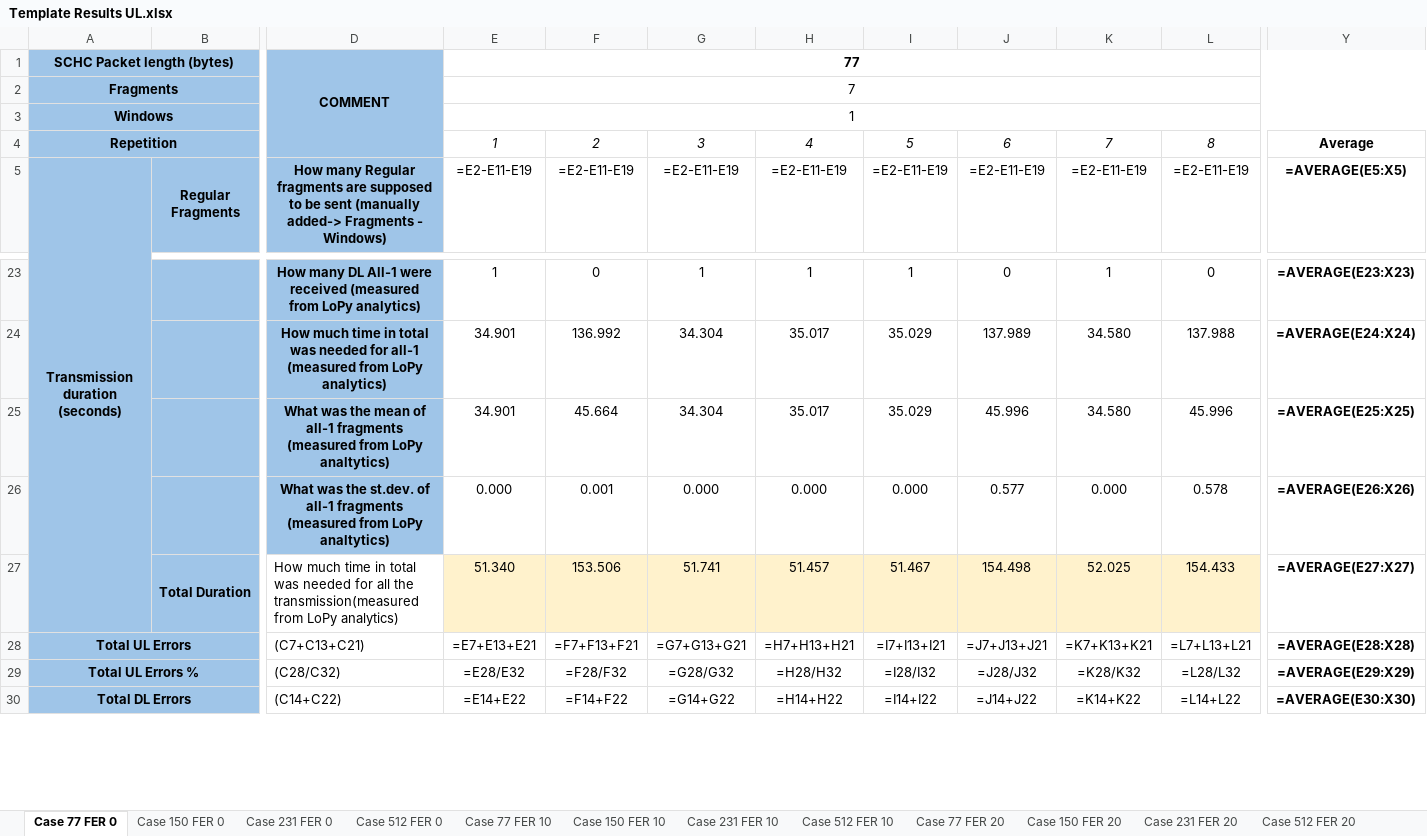
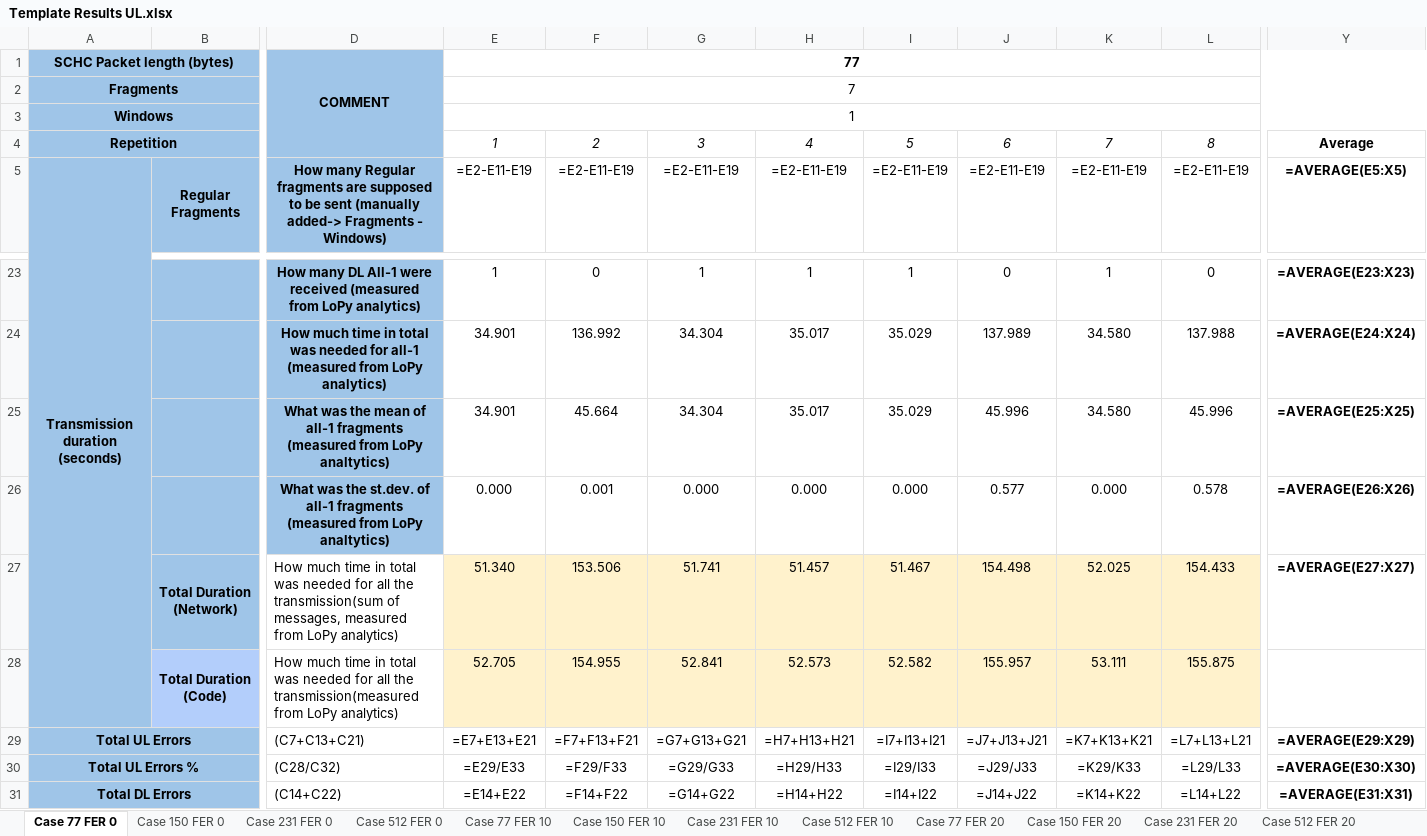
Before and after one commit to saguilarDevel/schcFox, an Excel workbook: results/Template Results UL.xlsx, sheet Case 77 FER 0, drawn as a sheet; only a part is shown, gaps mark what is left out; values as stored, in another font and other column widths than the file's, no borders; formulas without a stored value are shown as written; addresses are those after the commit; rows hold the shown columns only; the diff covers the shown part only; the diff names each change by its address in the sheet, - before the commit and + after, or states it on an @@ line.

```diff
--- a/results/Template Results UL.xlsx (sheet Case 77 FER 0)
+++ b/results/Template Results UL.xlsx (sheet Case 77 FER 0)
-B27: Total Duration
+B27: Total Duration (Network)
-D27: …all the transmission(measured from LoPy…
+D27: …all the transmission(sum of messages, measured from LoPy…
+row 28:  | Total Duration (Code) | How much time in total was needed for all the transmission(measured from LoPy analytics) | 52.705 | 154.955 | 52.841 | 52.573 | 52.582 | 155.957 | 53.111 | 155.875
-Y29: =AVERAGE(E28:X28)
+Y29: =AVERAGE(E29:X29)
-E30: =E28/E32
+E30: =E29/E33
-F30: =F28/F32
+F30: =F29/F33
-G30: =G28/G32
+G30: =G29/G33
-H30: =H28/H32
+H30: =H29/H33
-I30: =I28/I32
+I30: =I29/I33
-J30: =J28/J32
+J30: =J29/J33
-K30: =K28/K32
+K30: =K29/K33
-L30: =L28/L32
+L30: =L29/L33
-Y30: =AVERAGE(E29:X29)
+Y30: =AVERAGE(E30:X30)
-Y31: =AVERAGE(E30:X30)
+Y31: =AVERAGE(E31:X31)
```
Also changed, not shown: 1 added row and 36 edited cells elsewhere in this sheet, sheet Case 512 FER 0, sheet Case 231 FER 0, sheet Case 150 FER 0, sheet Summary, charts or pictures, 3 other files.
